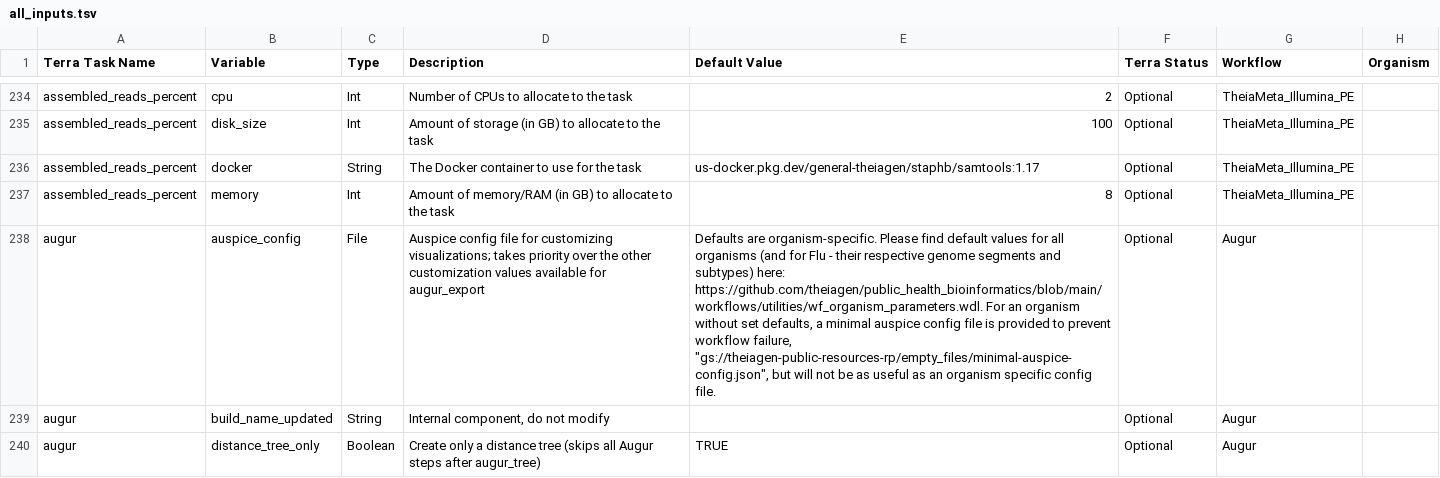
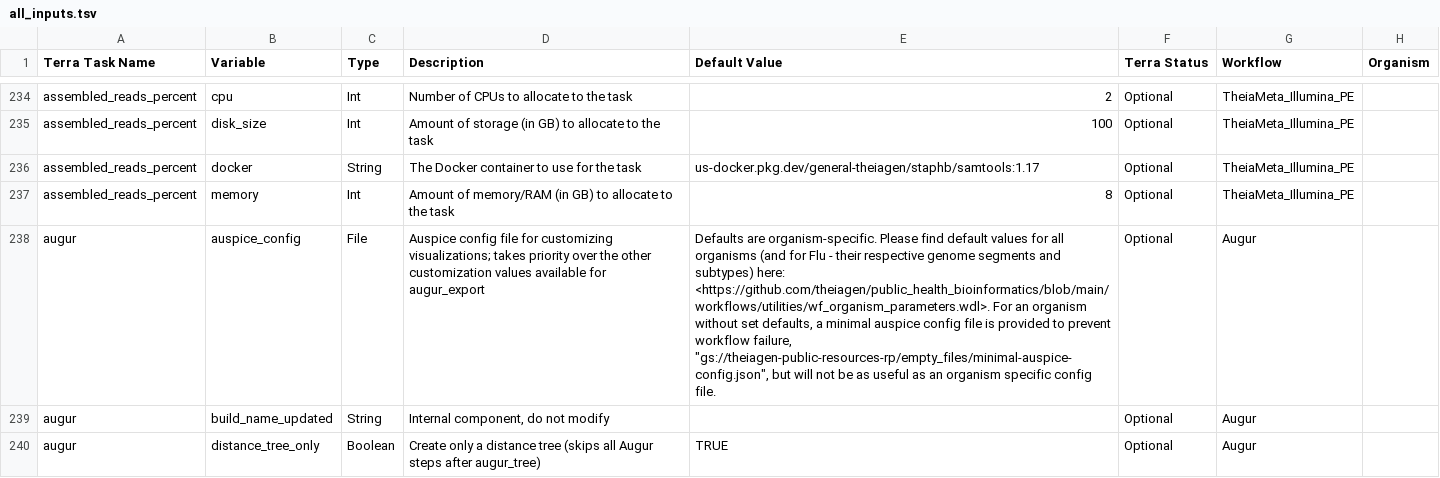
Before and after one commit to theiagen/public_health_bioinformatics, a TSV file: docs/assets/tables/all_inputs.tsv, drawn as a sheet; only a part is shown, gaps mark what is left out; the diff covers the shown part only; the diff names each change by its address in the sheet, - before the commit and + after, or states it on an @@ line.

Commit message:
update docs and make links actually links in inputs tsv

```diff
--- a/docs/assets/tables/all_inputs.tsv
+++ b/docs/assets/tables/all_inputs.tsv
-E238 (Default Value): …subtypes) here: https://github.com/theiagen/public_health_bioinformatics/blob/main/workflows/utilities/wf_organism_parameters.wdl. For an…
+E238 (Default Value): …subtypes) here: <https://github.com/theiagen/public_health_bioinformatics/blob/main/workflows/utilities/wf_organism_parameters.wdl>. For an…
```
Also changed, not shown: 1 added row and 28 edited cells elsewhere in this file, 1 other file.
